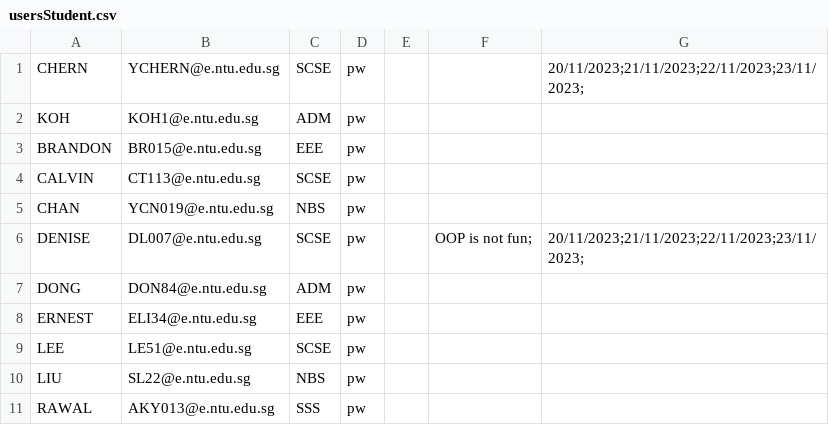
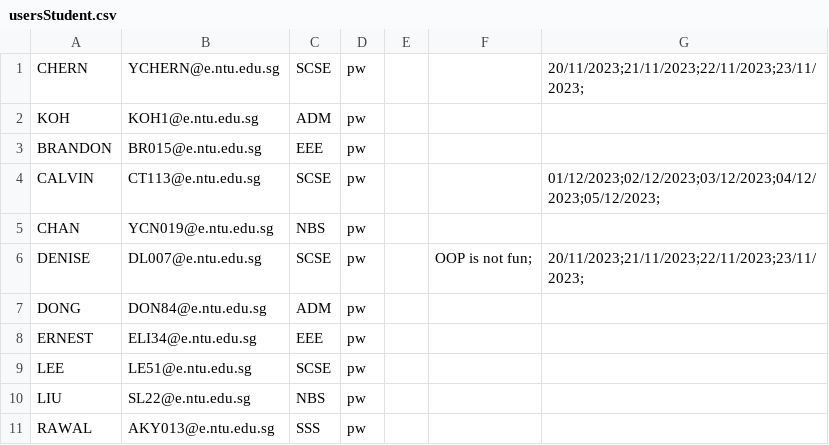
Before and after one commit to Thatguyfergy/CampApplicationAndManagementSystem-CAMS, a CSV file: csvfiles/usersStudent.csv, drawn as a sheet.

```diff
--- a/csvfiles/usersStudent.csv
+++ b/csvfiles/usersStudent.csv
@@ -3,3 +3,3 @@ KOH,KOH1@e.ntu.edu.sg,ADM,pw,,,
 BRANDON,BR015@e.ntu.edu.sg,EEE,pw,,,
-CALVIN,CT113@e.ntu.edu.sg,SCSE,pw,,,
+CALVIN,CT113@e.ntu.edu.sg,SCSE,pw,,,01/12/2023;02/12/2023;03/12/2023;04/12/2023;05/12/2023;
 CHAN,YCN019@e.ntu.edu.sg,NBS,pw,,,
```
Also changed, not shown: csvfiles/camps.csv, csvfiles/usersStaff.csv, 4 other files.
